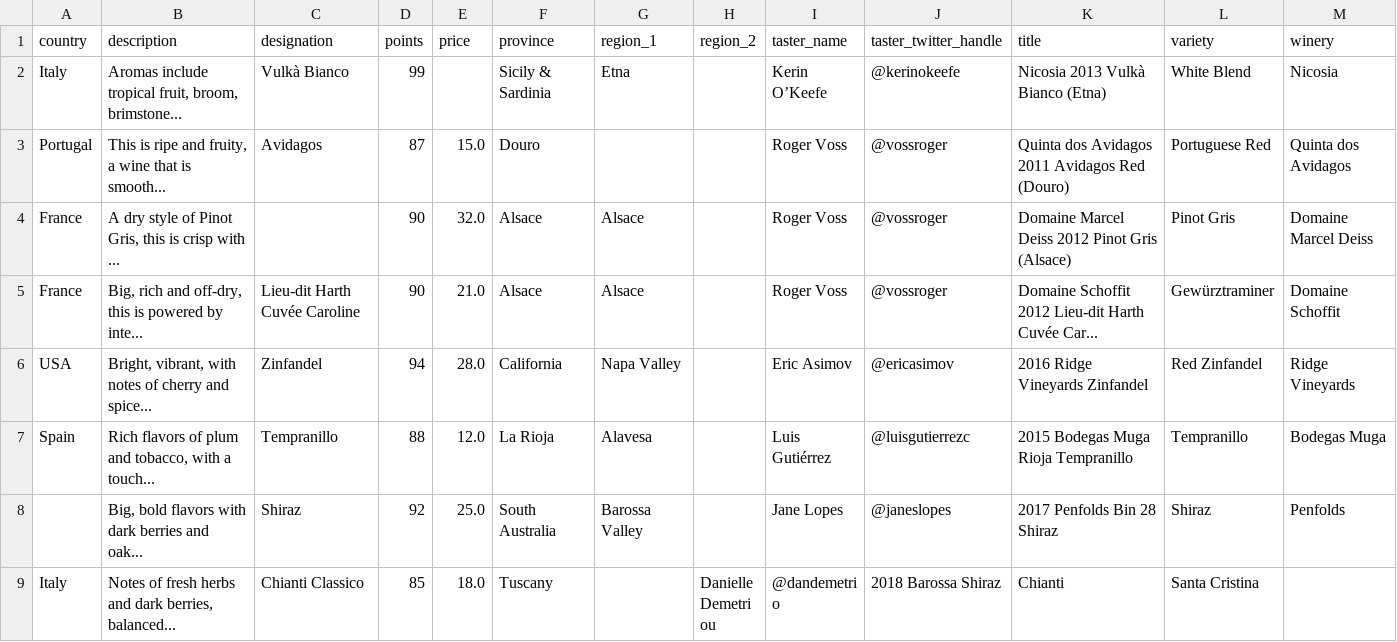
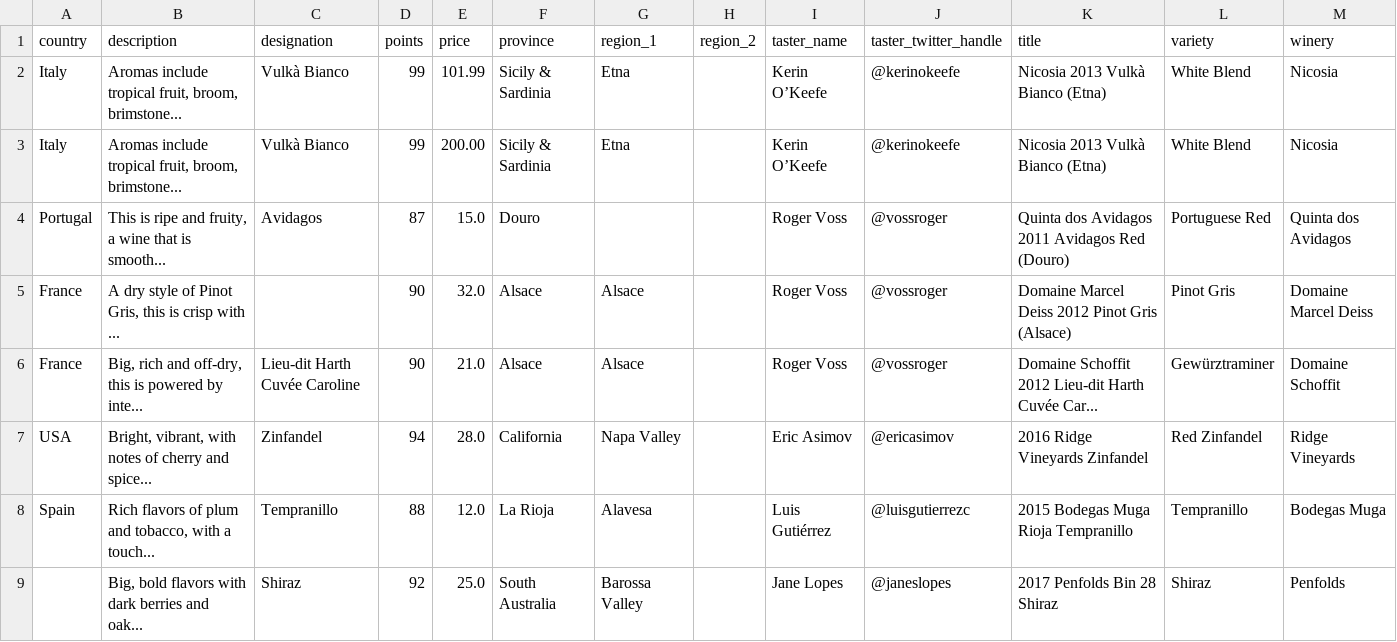
Before and after one commit to mallett002/learn-ml, a CSV file: kaggle/pandas/wine_reviews_sample.csv, drawn as a sheet; only a part is shown; the shorter side is filled out with more unchanged rows.

```diff
--- a/kaggle/pandas/wine_reviews_sample.csv
+++ b/kaggle/pandas/wine_reviews_sample.csv
@@ -1,3 +1,4 @@
 country,description,designation,points,price,province,region_1,region_2,taster_name,taster_twitter_handle,title,variety,winery
-Italy,"Aromas include tropical fruit, broom, brimstone...",Vulkà Bianco,99,,Sicily & Sardinia,Etna,,Kerin O’Keefe,@kerinokeefe,Nicosia 2013 Vulkà Bianco (Etna),White Blend,Nicosia
+Italy,"Aromas include tropical fruit, broom, brimstone...",Vulkà Bianco,99,101.99,Sicily & Sardinia,Etna,,Kerin O’Keefe,@kerinokeefe,Nicosia 2013 Vulkà Bianco (Etna),White Blend,Nicosia
+Italy,"Aromas include tropical fruit, broom, brimstone...",Vulkà Bianco,99,200.00,Sicily & Sardinia,Etna,,Kerin O’Keefe,@kerinokeefe,Nicosia 2013 Vulkà Bianco (Etna),White Blend,Nicosia
 Portugal,"This is ripe and fruity, a wine that is smooth...",Avidagos,87,15.0,Douro,,,Roger Voss,@vossroger,Quinta dos Avidagos 2011 Avidagos Red (Douro),Portuguese Red,Quinta dos Avidagos
```
Also changed, not shown: 12 other files.
